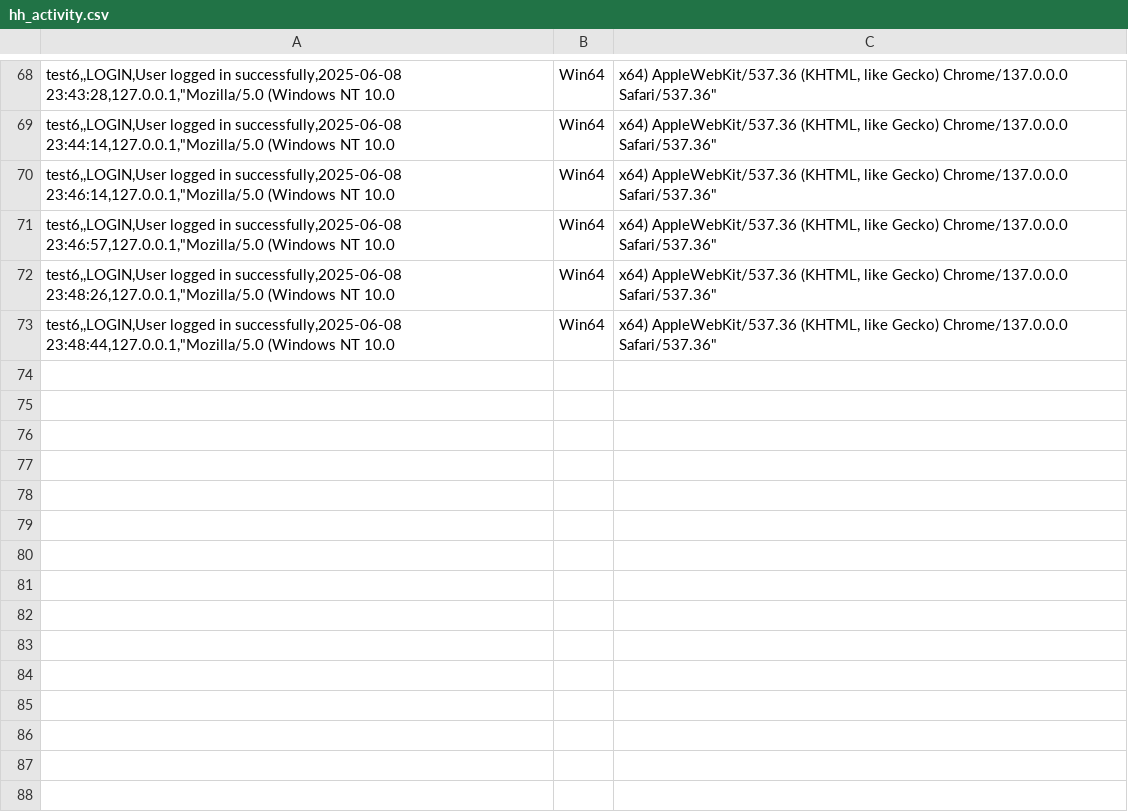
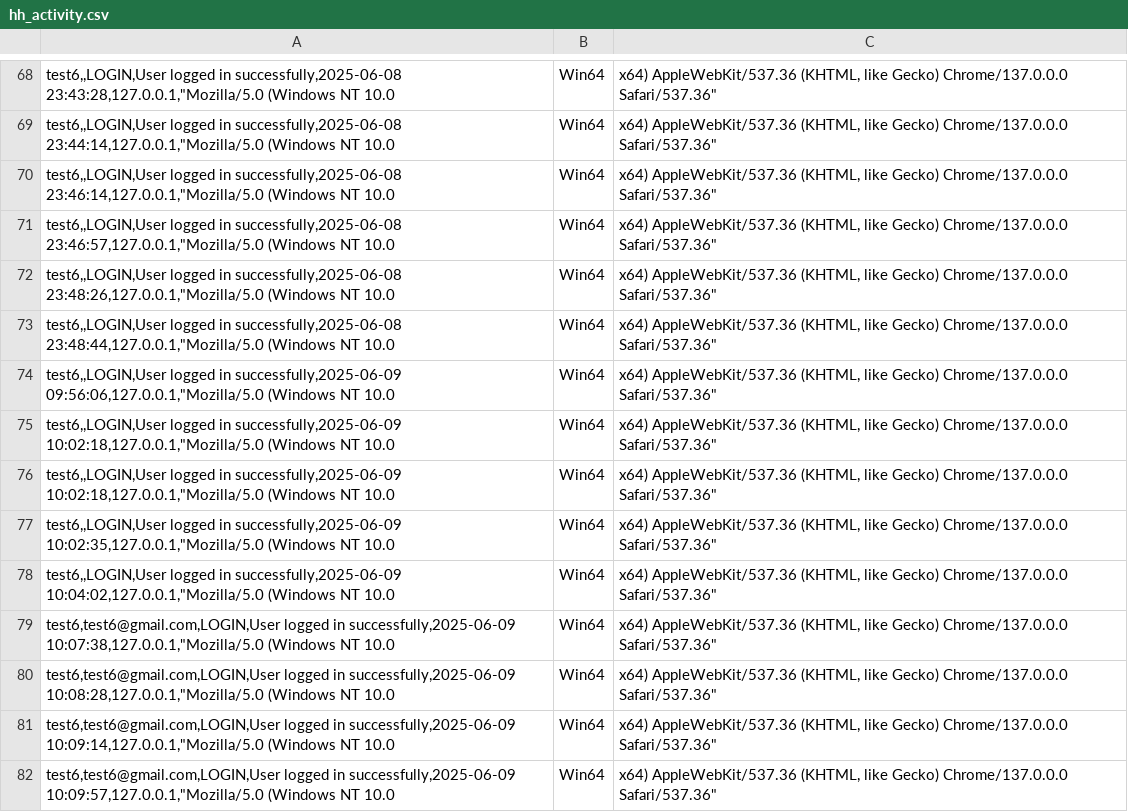
Before and after one commit to red-sakai/Final-Project-OOP, a CSV file: hexahaul_db/hh_activity.csv, drawn as a sheet; only a part is shown, gaps mark what is left out.

```diff
--- a/hexahaul_db/hh_activity.csv
+++ b/hexahaul_db/hh_activity.csv
@@ -73 +73,10 @@ test6,,LOGIN,User logged in successfully,2025-06-08 23:48:26,127.0.0.1,"Mozilla/
 test6,,LOGIN,User logged in successfully,2025-06-08 23:48:44,127.0.0.1,"Mozilla/5.0 (Windows NT 10.0; Win64; x64) AppleWebKit/537.36 (KHTML, like Gecko) Chrome/137.0.0.0 Safari/537.36"
+test6,,LOGIN,User logged in successfully,2025-06-09 09:56:06,127.0.0.1,"Mozilla/5.0 (Windows NT 10.0; Win64; x64) AppleWebKit/537.36 (KHTML, like Gecko) Chrome/137.0.0.0 Safari/537.36"
+test6,,LOGIN,User logged in successfully,2025-06-09 10:02:18,127.0.0.1,"Mozilla/5.0 (Windows NT 10.0; Win64; x64) AppleWebKit/537.36 (KHTML, like Gecko) Chrome/137.0.0.0 Safari/537.36"
+test6,,LOGIN,User logged in successfully,2025-06-09 10:02:18,127.0.0.1,"Mozilla/5.0 (Windows NT 10.0; Win64; x64) AppleWebKit/537.36 (KHTML, like Gecko) Chrome/137.0.0.0 Safari/537.36"
+test6,,LOGIN,User logged in successfully,2025-06-09 10:02:35,127.0.0.1,"Mozilla/5.0 (Windows NT 10.0; Win64; x64) AppleWebKit/537.36 (KHTML, like Gecko) Chrome/137.0.0.0 Safari/537.36"
+test6,,LOGIN,User logged in successfully,2025-06-09 10:04:02,127.0.0.1,"Mozilla/5.0 (Windows NT 10.0; Win64; x64) AppleWebKit/537.36 (KHTML, like Gecko) Chrome/137.0.0.0 Safari/537.36"
+test6,test6@gmail.com,LOGIN,User logged in successfully,2025-06-09 10:07:38,127.0.0.1,"Mozilla/5.0 (Windows NT 10.0; Win64; x64) AppleWebKit/537.36 (KHTML, like Gecko) Chrome/137.0.0.0 Safari/537.36"
+test6,test6@gmail.com,LOGIN,User logged in successfully,2025-06-09 10:08:28,127.0.0.1,"Mozilla/5.0 (Windows NT 10.0; Win64; x64) AppleWebKit/537.36 (KHTML, like Gecko) Chrome/137.0.0.0 Safari/537.36"
+test6,test6@gmail.com,LOGIN,User logged in successfully,2025-06-09 10:09:14,127.0.0.1,"Mozilla/5.0 (Windows NT 10.0; Win64; x64) AppleWebKit/537.36 (KHTML, like Gecko) Chrome/137.0.0.0 Safari/537.36"
+test6,test6@gmail.com,LOGIN,User logged in successfully,2025-06-09 10:09:57,127.0.0.1,"Mozilla/5.0 (Windows NT 10.0; Win64; x64) AppleWebKit/537.36 (KHTML, like Gecko) Chrome/137.0.0.0 Safari/537.36"
```
Also changed, not shown: hexahaul_db/hh_user-login.csv, 4 other files.
